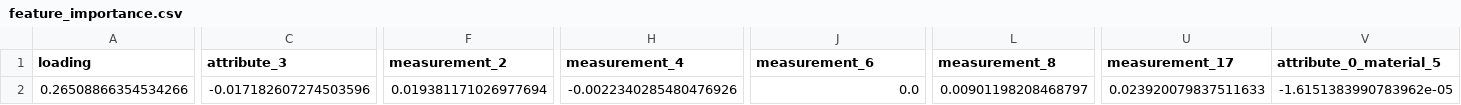
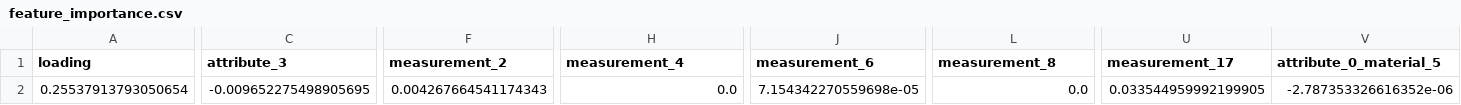
Before and after one commit to cehl-kurage/summer_competition, a CSV file: results/experiment2/feature_importance.csv, drawn as a sheet; only a part is shown, gaps mark what is left out; the diff covers the shown part only; the diff names each change by its address in the sheet, - before the commit and + after, or states it on an @@ line.

```diff
--- a/results/experiment2/feature_importance.csv
+++ b/results/experiment2/feature_importance.csv
-A2 (loading): 0.26508866354534266
+A2 (loading): 0.25537913793050654
-C2 (attribute_3): -0.017182607274503596
+C2 (attribute_3): -0.009652275498905695
-F2 (measurement_2): 0.019381171026977694
+F2 (measurement_2): 0.004267664541174343
-H2 (measurement_4): -0.0022340285480476926
+H2 (measurement_4): 0.0
-J2 (measurement_6): 0.0
+J2 (measurement_6): 7.154342270559698e-05
-L2 (measurement_8): 0.00901198208468797
+L2 (measurement_8): 0.0
-U2 (measurement_17): 0.023920079837511633
+U2 (measurement_17): 0.033544959992199905
-V2 (attribute_0_material_5): -1.6151383990783962e-05
+V2 (attribute_0_material_5): -2.787353326616352e-06
```
Also changed, not shown: 2 edited cells elsewhere in this file, 12 other files.
